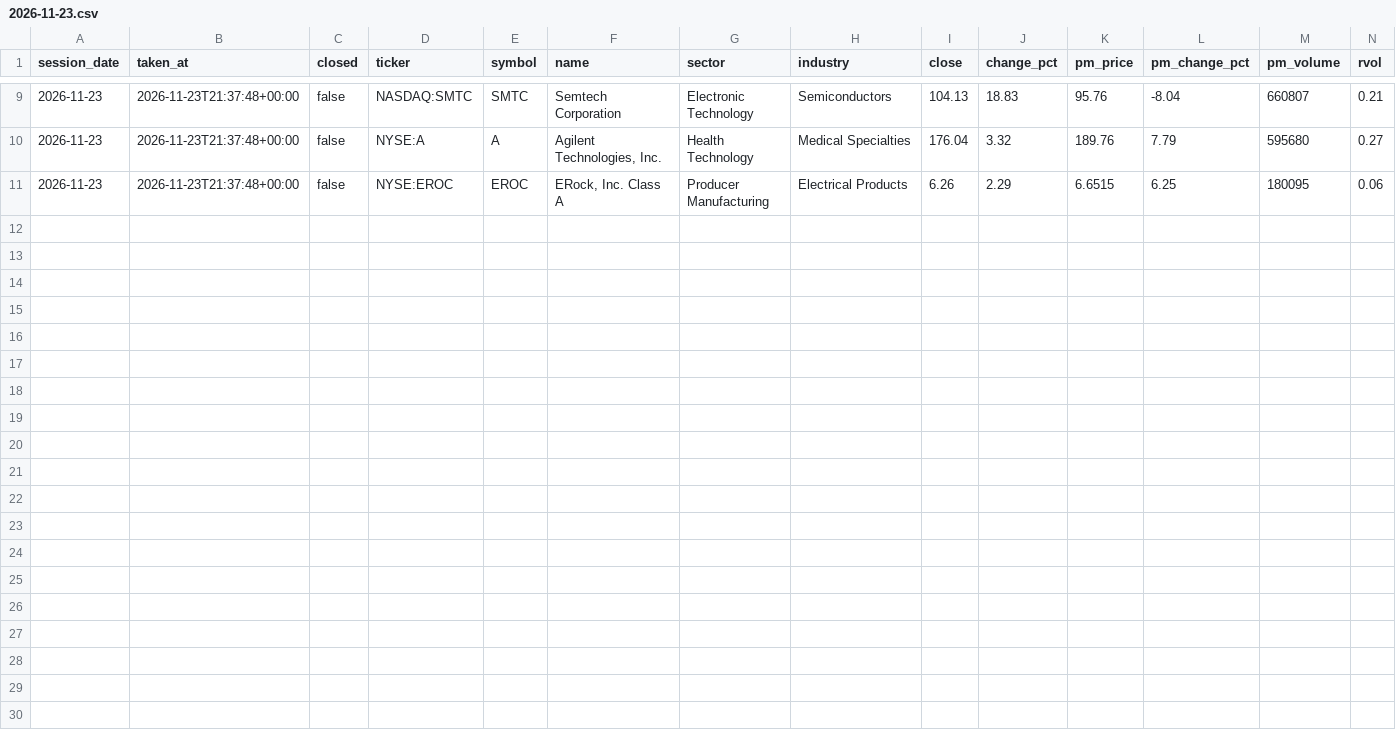
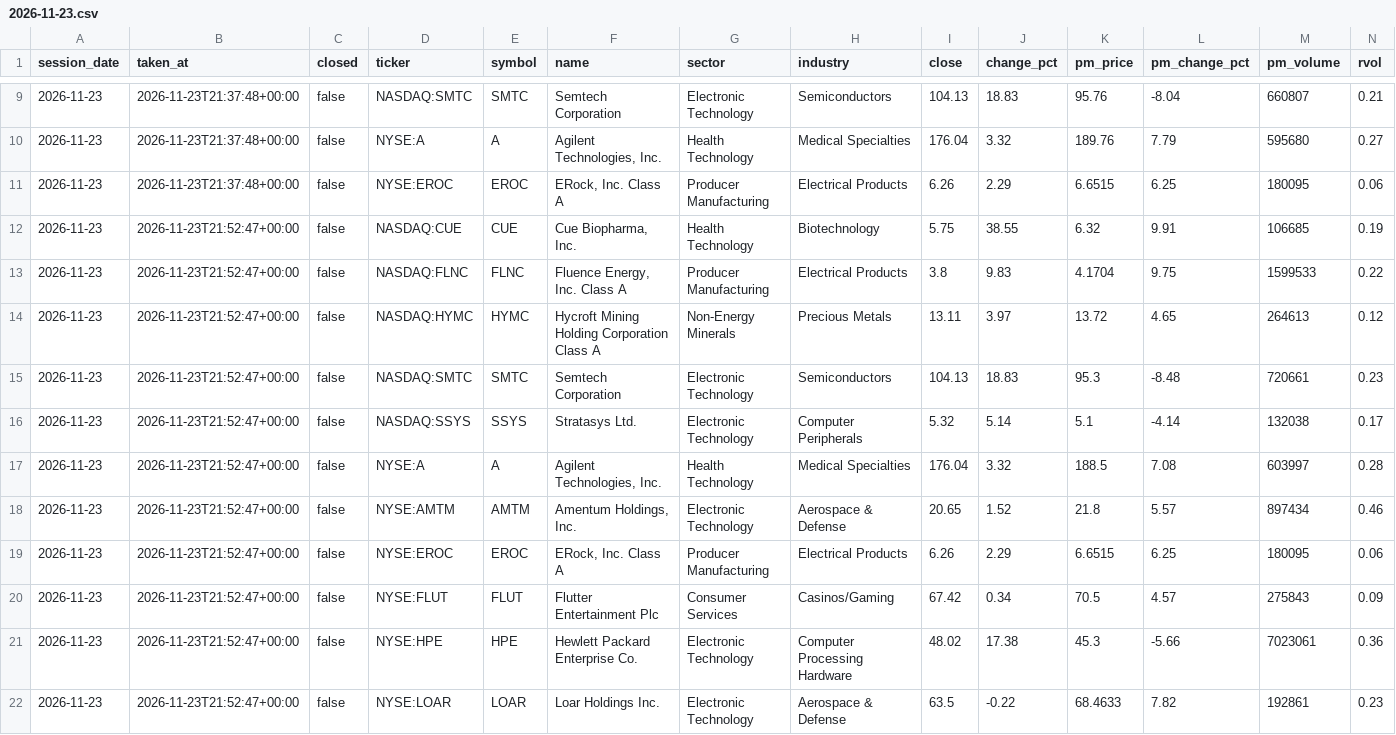
Before and after one commit to TheMrTBO/market-monitor, a CSV file: postmarket_scan/2026/2026-11-23.csv, drawn as a sheet; only a part is shown, gaps mark what is left out; rows hold the shown columns only; the diff names each change by its address in the sheet, - before the commit and + after, or states it on an @@ line.

```diff
--- a/postmarket_scan/2026/2026-11-23.csv
+++ b/postmarket_scan/2026/2026-11-23.csv
+row 12: 2026-11-23 | 2026-11-23T21:52:47+00:00 | false | NASDAQ:CUE | CUE | Cue Biopharma, Inc. | Health Technology | Biotechnology | 5.75 | 38.55 | 6.32 | 9.91 | 106685 | 0.19
+row 13: 2026-11-23 | 2026-11-23T21:52:47+00:00 | false | NASDAQ:FLNC | FLNC | Fluence Energy, Inc. Class A | Producer Manufacturing | Electrical Products | 3.8 | 9.83 | 4.1704 | 9.75 | 1599533 | 0.22
+row 14: 2026-11-23 | 2026-11-23T21:52:47+00:00 | false | NASDAQ:HYMC | HYMC | Hycroft Mining Holding Corporation Class A | Non-Energy Minerals | Precious Metals | 13.11 | 3.97 | 13.72 | 4.65 | 264613 | 0.12
+row 15: 2026-11-23 | 2026-11-23T21:52:47+00:00 | false | NASDAQ:SMTC | SMTC | Semtech Corporation | Electronic Technology | Semiconductors | 104.13 | 18.83 | 95.3 | -8.48 | 720661 | 0.23
+row 16: 2026-11-23 | 2026-11-23T21:52:47+00:00 | false | NASDAQ:SSYS | SSYS | Stratasys Ltd. | Electronic Technology | Computer Peripherals | 5.32 | 5.14 | 5.1 | -4.14 | 132038 | 0.17
+row 17: 2026-11-23 | 2026-11-23T21:52:47+00:00 | false | NYSE:A | A | Agilent Technologies, Inc. | Health Technology | Medical Specialties | 176.04 | 3.32 | 188.5 | 7.08 | 603997 | 0.28
+row 18: 2026-11-23 | 2026-11-23T21:52:47+00:00 | false | NYSE:AMTM | AMTM | Amentum Holdings, Inc. | Electronic Technology | Aerospace & Defense | 20.65 | 1.52 | 21.8 | 5.57 | 897434 | 0.46
+row 19: 2026-11-23 | 2026-11-23T21:52:47+00:00 | false | NYSE:EROC | EROC | ERock, Inc. Class A | Producer Manufacturing | Electrical Products | 6.26 | 2.29 | 6.6515 | 6.25 | 180095 | 0.06
+row 20: 2026-11-23 | 2026-11-23T21:52:47+00:00 | false | NYSE:FLUT | FLUT | Flutter Entertainment Plc | Consumer Services | Casinos/Gaming | 67.42 | 0.34 | 70.5 | 4.57 | 275843 | 0.09
+row 21: 2026-11-23 | 2026-11-23T21:52:47+00:00 | false | NYSE:HPE | HPE | Hewlett Packard Enterprise Co. | Electronic Technology | Computer Processing Hardware | 48.02 | 17.38 | 45.3 | -5.66 | 7023061 | 0.36
+row 22: 2026-11-23 | 2026-11-23T21:52:47+00:00 | false | NYSE:LOAR | LOAR | Loar Holdings Inc. | Electronic Technology | Aerospace & Defense | 63.5 | -0.22 | 68.4633 | 7.82 | 192861 | 0.23
```
Also changed, not shown: tv_breadth_daily/2026/2026-11.csv.
